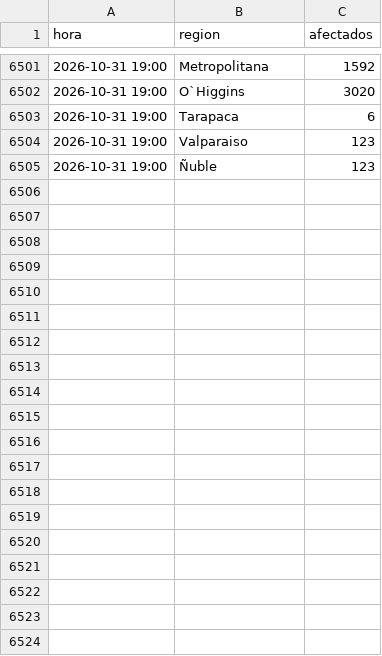
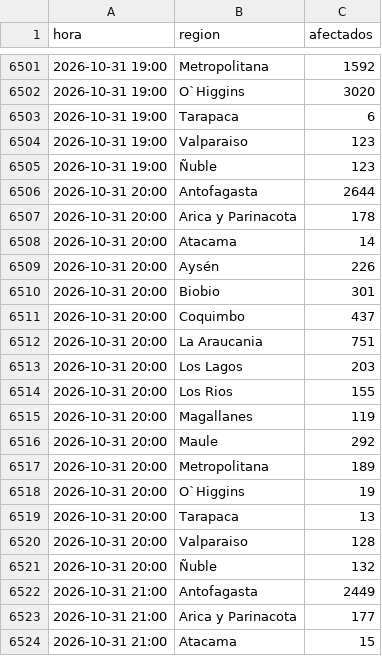
Before and after one commit to diland9/monitor-cortes-chile, a CSV file: data/region.csv, drawn as a sheet; only a part is shown, gaps mark what is left out; the diff covers the shown part only; the diff names each change by its address in the sheet, - before the commit and + after, or states it on an @@ line.

```diff
--- a/data/region.csv
+++ b/data/region.csv
+row 6506: 2026-10-31 20:00 | Antofagasta | 2644
+row 6507: 2026-10-31 20:00 | Arica y Parinacota | 178
+row 6508: 2026-10-31 20:00 | Atacama | 14
+row 6509: 2026-10-31 20:00 | Aysén | 226
+row 6510: 2026-10-31 20:00 | Biobio | 301
+row 6511: 2026-10-31 20:00 | Coquimbo | 437
+row 6512: 2026-10-31 20:00 | La Araucania | 751
+row 6513: 2026-10-31 20:00 | Los Lagos | 203
+row 6514: 2026-10-31 20:00 | Los Rios | 155
+row 6515: 2026-10-31 20:00 | Magallanes | 119
+row 6516: 2026-10-31 20:00 | Maule | 292
+row 6517: 2026-10-31 20:00 | Metropolitana | 189
+row 6518: 2026-10-31 20:00 | O`Higgins | 19
+row 6519: 2026-10-31 20:00 | Tarapaca | 13
+row 6520: 2026-10-31 20:00 | Valparaiso | 128
+row 6521: 2026-10-31 20:00 | Ñuble | 132
+row 6522: 2026-10-31 21:00 | Antofagasta | 2449
+row 6523: 2026-10-31 21:00 | Arica y Parinacota | 177
+row 6524: 2026-10-31 21:00 | Atacama | 15
```
Also changed, not shown: 13 added rows elsewhere in this file, data/nacional.csv, 4 other files.
